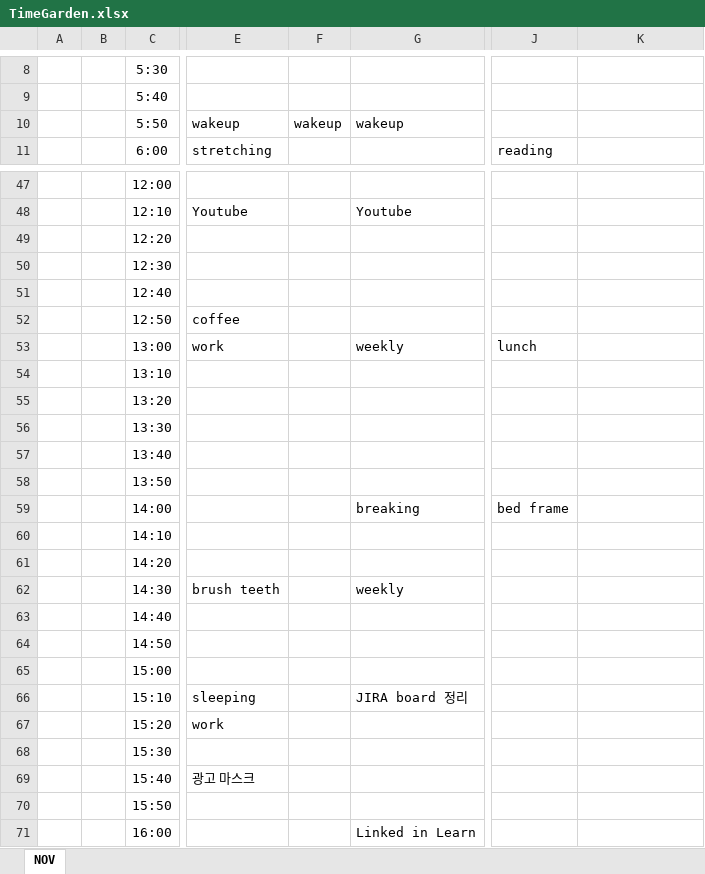
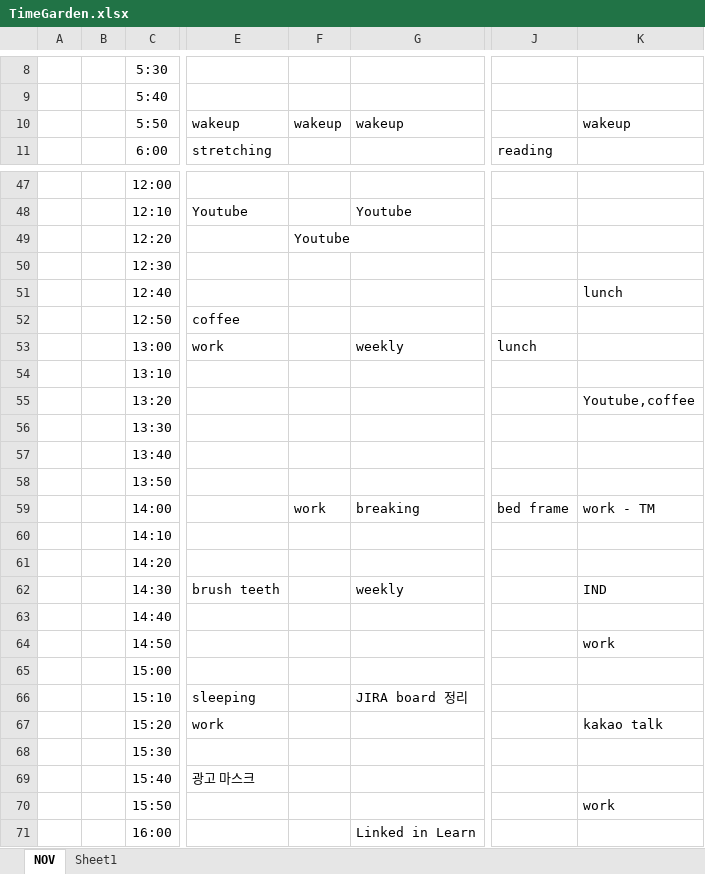
Before and after one commit to SangguKang/doc, an Excel workbook: TimeGarden.xlsx, sheet NOV, drawn as a sheet; only a part is shown, gaps mark what is left out; values as stored, in another font and other column widths than the file's, no borders; the diff covers the shown part only; the diff names each change by its address in the sheet, - before the commit and + after, or states it on an @@ line.

```diff
--- a/TimeGarden.xlsx (sheet NOV)
+++ b/TimeGarden.xlsx (sheet NOV)
+sheet tab: Sheet1
-K10: (empty)
+K10: wakeup
-F49: (empty)
+F49: Youtube
-K51: (empty)
+K51: lunch
-K55: (empty)
+K55: Youtube,coffee
-F59: (empty)
+F59: work
-K59: (empty)
+K59: work - TM
-K62: (empty)
+K62: IND
-K64: (empty)
+K64: work
-K67: (empty)
+K67: kakao talk
-K70: (empty)
+K70: work
```
Also changed, not shown: 1 added row and 45 edited cells elsewhere in this sheet, Temp/이사준비-20200605.xlsx.
